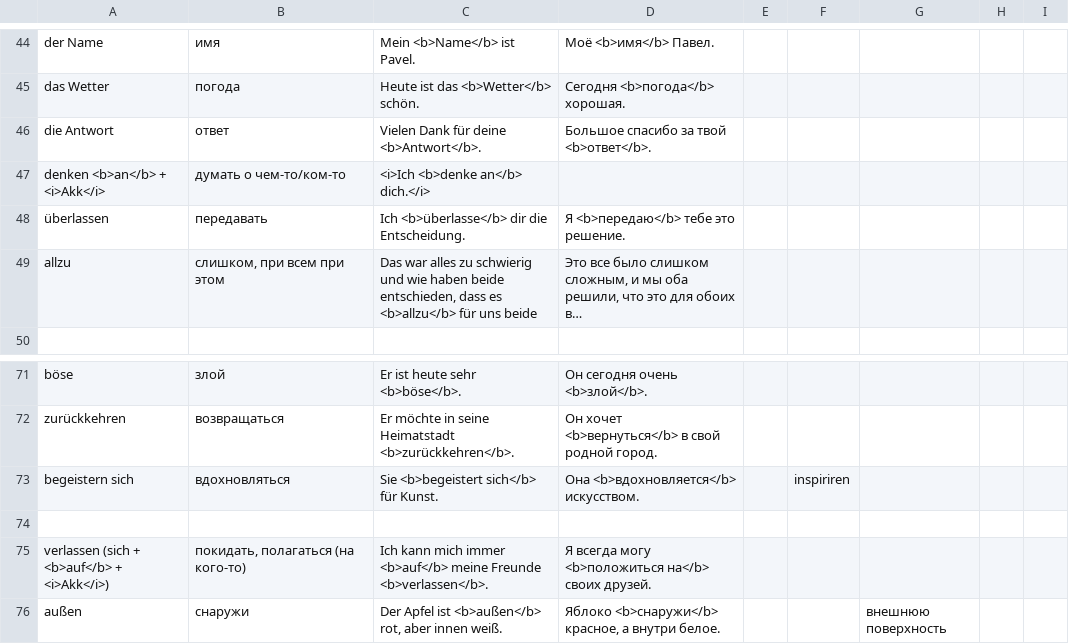
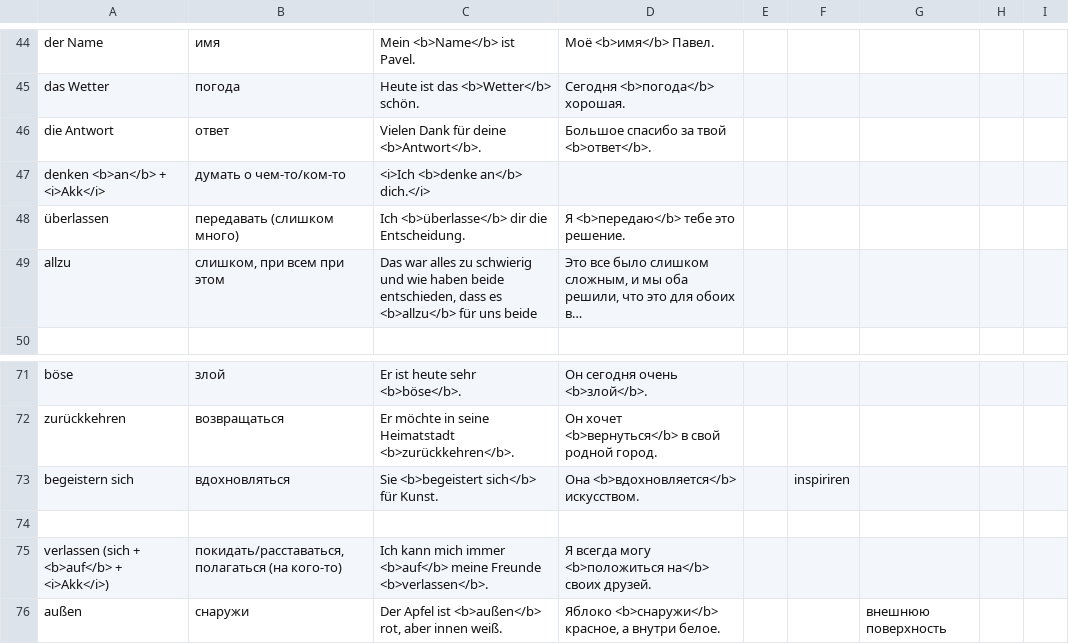
Before and after one commit to thebix/deutsch, a CSV file: app/anki/import/012-daria-star.csv, drawn as a sheet; only a part is shown, gaps mark what is left out; long unchanged cells end in …; the diff names each change by its address in the sheet, - before the commit and + after, or states it on an @@ line.

```diff
--- a/app/anki/import/012-daria-star.csv
+++ b/app/anki/import/012-daria-star.csv
-B48: передавать
+B48: передавать (слишком много)
-B75: покидать, полагаться (на кого-то)
+B75: покидать/расставаться, полагаться (на кого-то)
```
Also changed, not shown: app/anki/import/001-conjunctions.csv, app/anki/import/009-daria.csv, 4 other files.
